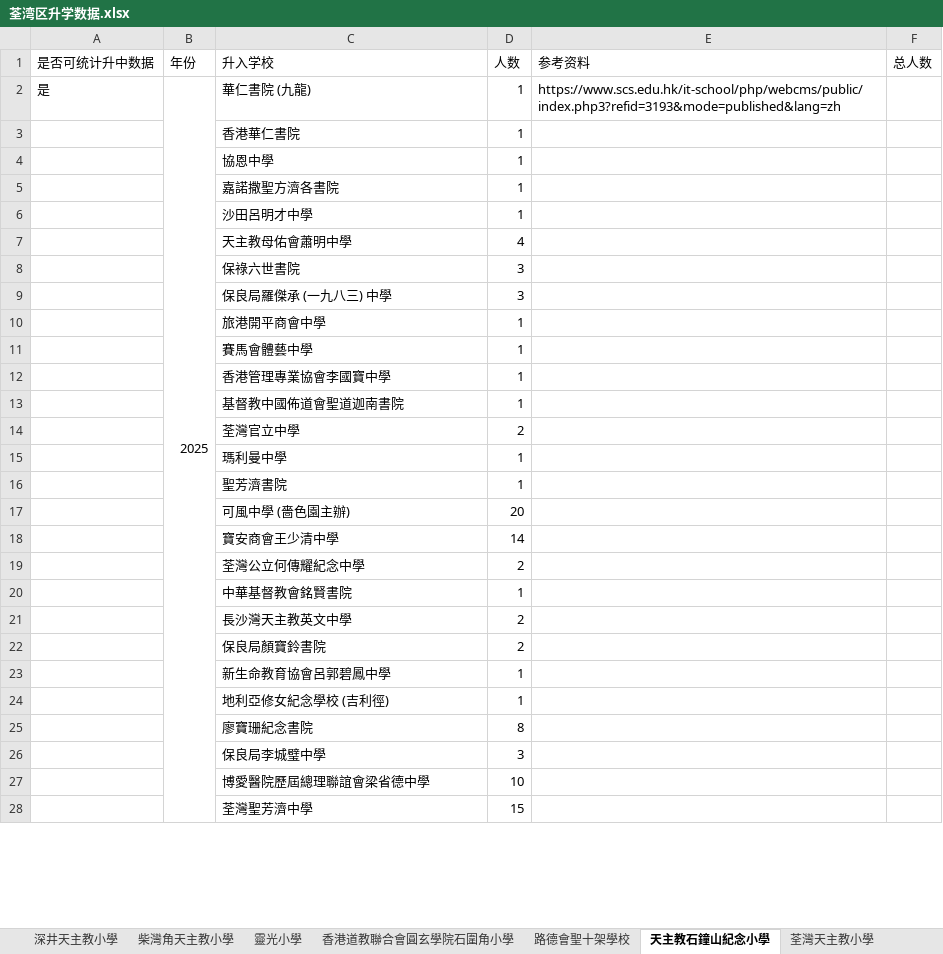
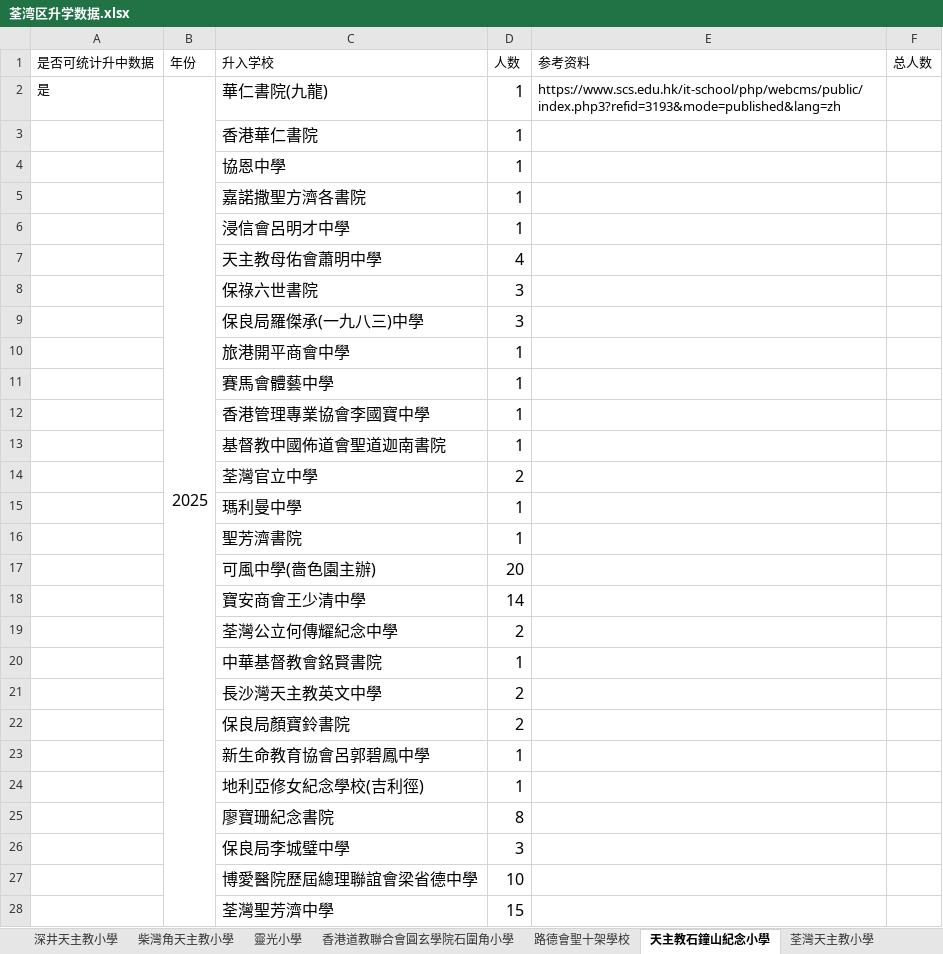
Before and after one commit to laolei112/Educational-Counselor-Assistant, an Excel workbook: backend/common/primary_data/荃湾区升学数据.xlsx, sheet 天主教石鐘山紀念小學, drawn as a sheet; only a part is shown; values as stored, in another font and other column widths than the file's, no borders; the diff covers the shown part only; the diff names each change by its address in the sheet, - before the commit and + after, or states it on an @@ line.

```diff
--- a/backend/common/primary_data/荃湾区升学数据.xlsx (sheet 天主教石鐘山紀念小學)
+++ b/backend/common/primary_data/荃湾区升学数据.xlsx (sheet 天主教石鐘山紀念小學)
@@ B2:D2 text size: larger @@
-C2 (升入学校): 華仁書院 (九龍)
+C2 (升入学校): 華仁書院(九龍)
@@ C3:D28 text size: larger @@
-C6 (升入学校): 沙田呂明才中學
+C6 (升入学校): 浸信會呂明才中學
-C9 (升入学校): 保良局羅傑承 (一九八三) 中學
+C9 (升入学校): 保良局羅傑承(一九八三)中學
-C17 (升入学校): 可風中學 (嗇色園主辦)
+C17 (升入学校): 可風中學(嗇色園主辦)
-C24 (升入学校): 地利亞修女紀念學校 (吉利徑)
+C24 (升入学校): 地利亞修女紀念學校(吉利徑)
```
Also changed, not shown: 3 edited cells and cell formats elsewhere in this sheet, sheet 柴灣角天主教小學, sheet 荃灣官立小學, sheet 深井天主教小學, sheet 香港浸信會聯會小學, sheet 靈光小學, sheet 中華基督教會基慧小學（馬灣）, 14 more sheets, backend/common/primary_data/元朗區升学数据.xlsx, 20 other files.
